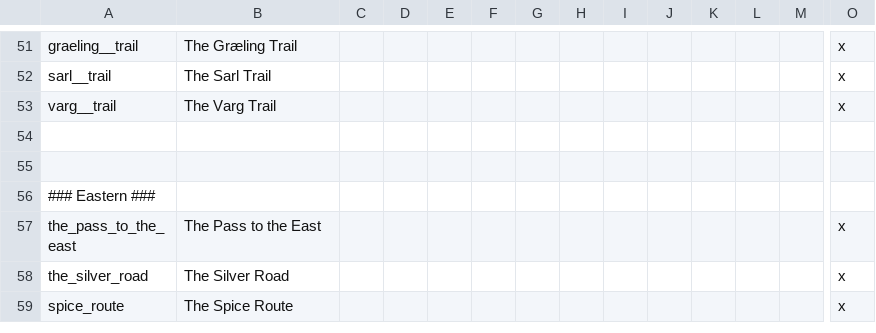
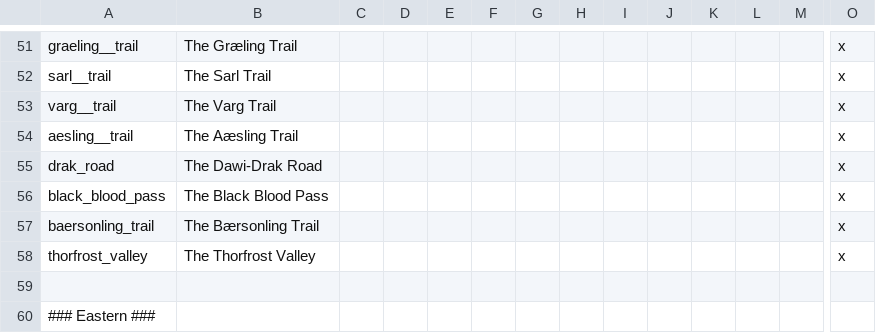
Before and after one commit to Hexenstag-Team/CK2-Hexenstag-Dev, a CSV file: localisation/00_game_setup.csv, drawn as a sheet; only a part is shown, gaps mark what is left out; the shorter side is filled out with more unchanged rows; rows hold the shown columns only; the diff names each change by its address in the sheet, - before the commit and + after, or states it on an @@ line.

```diff
--- a/localisation/00_game_setup.csv
+++ b/localisation/00_game_setup.csv
-row 54: (empty)
+row 54: aesling__trail | The Aæsling Trail |  |  |  |  |  |  |  |  |  |  |  | x
+row 55: drak_road | The Dawi-Drak Road |  |  |  |  |  |  |  |  |  |  |  | x
+row 56: black_blood_pass | The Black Blood Pass |  |  |  |  |  |  |  |  |  |  |  | x
+row 57: baersonling_trail | The Bærsonling Trail |  |  |  |  |  |  |  |  |  |  |  | x
+row 58: thorfrost_valley | The Thorfrost Valley |  |  |  |  |  |  |  |  |  |  |  | x
```
Also changed, not shown: 3 other files.
